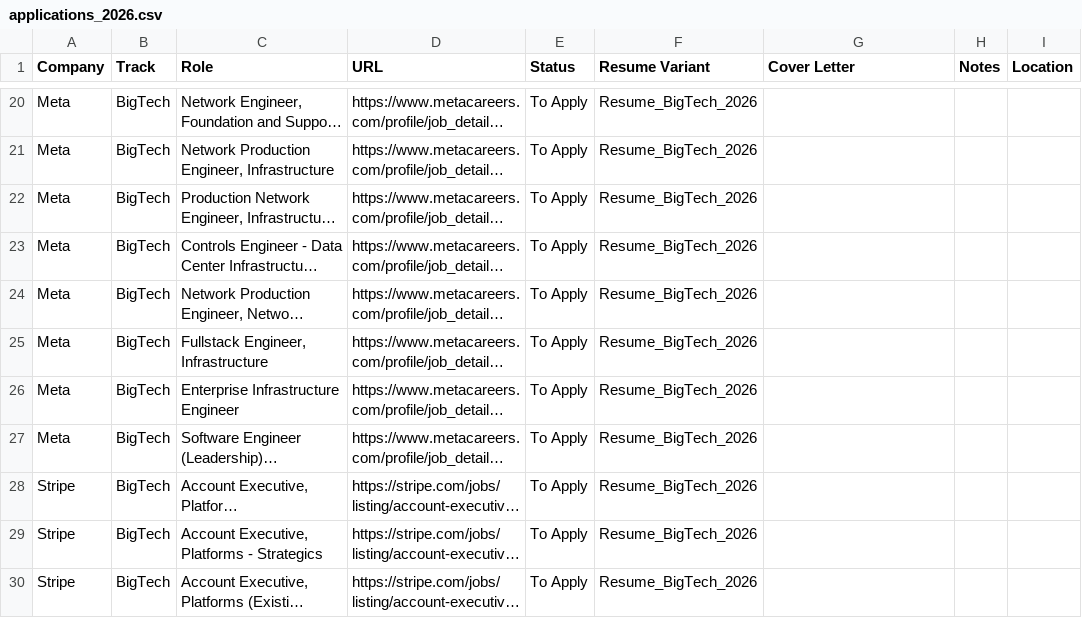
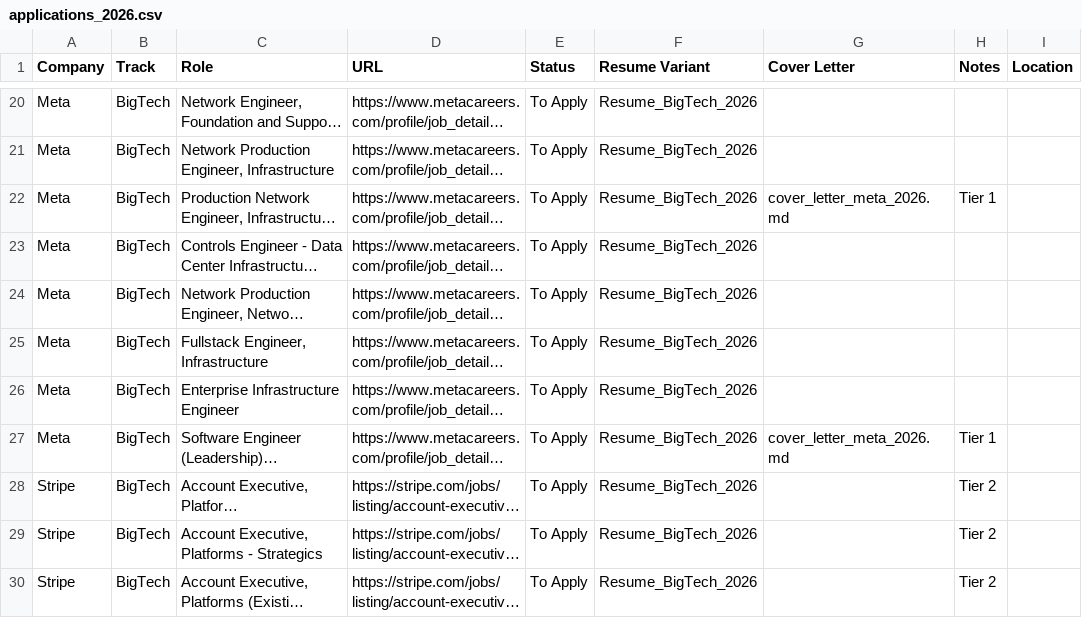
Before and after one commit to liamvwood/codespaces, a CSV file: Career/applications/applications_2026.csv, drawn as a sheet; only a part is shown, gaps mark what is left out; long unchanged cells end in …; the diff covers the shown part only; the diff names each change by its address in the sheet, - before the commit and + after, or states it on an @@ line.

```diff
--- a/Career/applications/applications_2026.csv
+++ b/Career/applications/applications_2026.csv
-G22 (Cover Letter): (empty)
+G22 (Cover Letter): cover_letter_meta_2026.md
-H22 (Notes): (empty)
+H22 (Notes): Tier 1
-G27 (Cover Letter): (empty)
+G27 (Cover Letter): cover_letter_meta_2026.md
-H27 (Notes): (empty)
+H27 (Notes): Tier 1
-H28:H30 (Notes): (empty)
+H28:H30 (Notes): Tier 2
```
Also changed, not shown: 54 edited cells elsewhere in this file, 8 other files.
